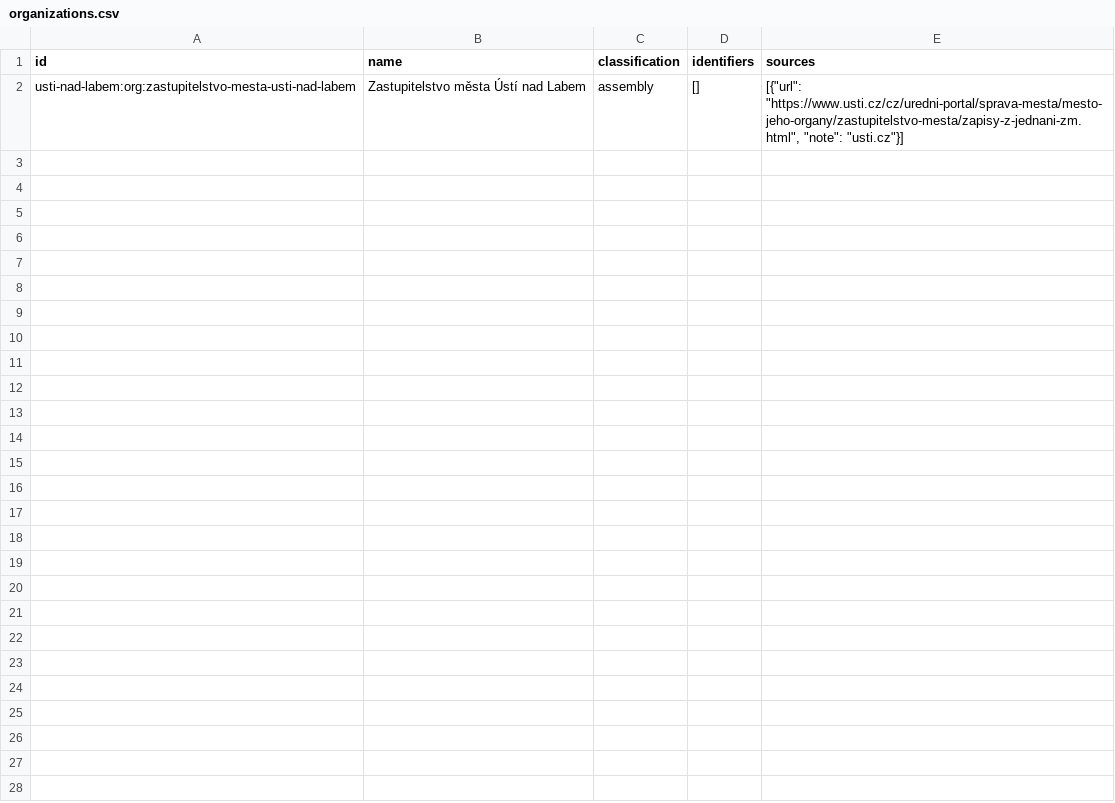
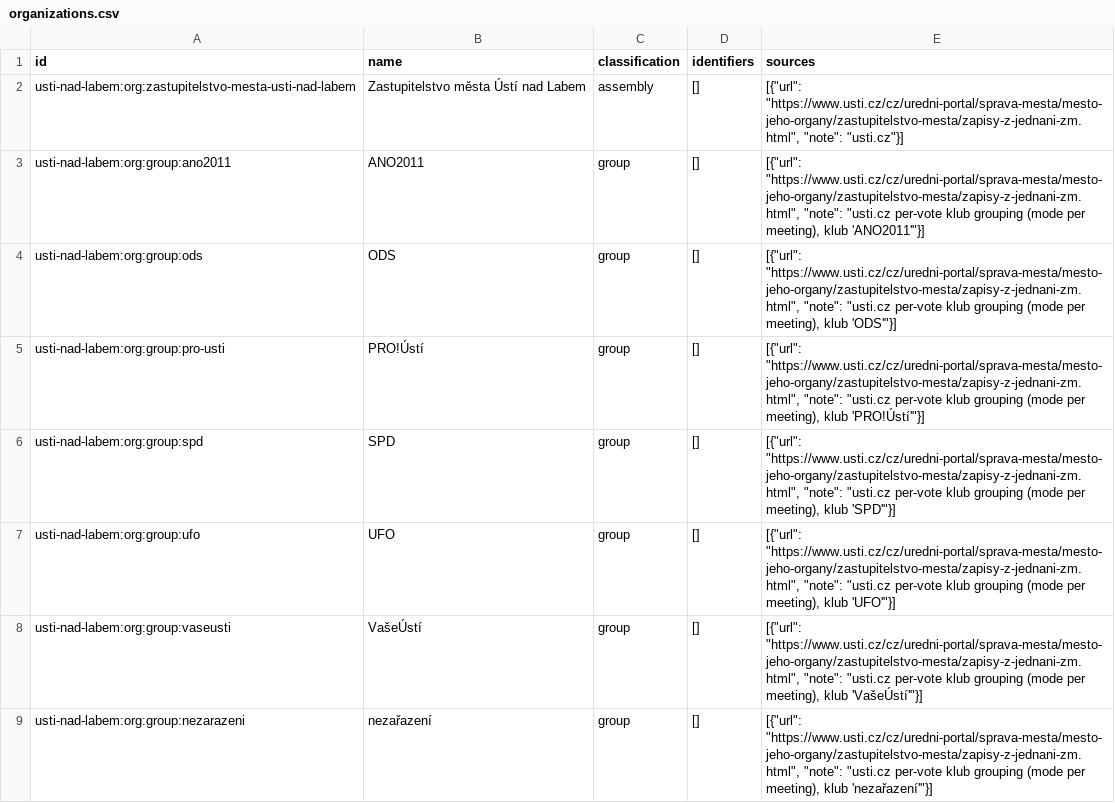
Before and after one commit to michalskop/cz-municipalities-votes-2022-2026, a CSV file: usti-nad-labem/data/organizations.csv, drawn as a sheet.

```diff
--- a/usti-nad-labem/data/organizations.csv
+++ b/usti-nad-labem/data/organizations.csv
@@ -2 +2,8 @@ id,name,classification,identifiers,sources
 usti-nad-labem:org:zastupitelstvo-mesta-usti-nad-labem,Zastupitelstvo města Ústí nad Labem,assembly,[],"[{""url"": ""https://www.usti.cz/cz/uredni-portal/sprava-mesta/mesto-jeho-organy/zastupitelstvo-mesta/zapisy-z-jednani-zm.html"", ""note"": ""usti.cz""}]"
+usti-nad-labem:org:group:ano2011,ANO2011,group,[],"[{""url"": ""https://www.usti.cz/cz/uredni-portal/sprava-mesta/mesto-jeho-organy/zastupitelstvo-mesta/zapisy-z-jednani-zm.html"", ""note"": ""usti.cz per-vote klub grouping (mode per meeting), klub 'ANO2011'""}]"
+usti-nad-labem:org:group:ods,ODS,group,[],"[{""url"": ""https://www.usti.cz/cz/uredni-portal/sprava-mesta/mesto-jeho-organy/zastupitelstvo-mesta/zapisy-z-jednani-zm.html"", ""note"": ""usti.cz per-vote klub grouping (mode per meeting), klub 'ODS'""}]"
+usti-nad-labem:org:group:pro-usti,PRO!Ústí,group,[],"[{""url"": ""https://www.usti.cz/cz/uredni-portal/sprava-mesta/mesto-jeho-organy/zastupitelstvo-mesta/zapisy-z-jednani-zm.html"", ""note"": ""usti.cz per-vote klub grouping (mode per meeting), klub 'PRO!Ústí'""}]"
+usti-nad-labem:org:group:spd,SPD,group,[],"[{""url"": ""https://www.usti.cz/cz/uredni-portal/sprava-mesta/mesto-jeho-organy/zastupitelstvo-mesta/zapisy-z-jednani-zm.html"", ""note"": ""usti.cz per-vote klub grouping (mode per meeting), klub 'SPD'""}]"
+usti-nad-labem:org:group:ufo,UFO,group,[],"[{""url"": ""https://www.usti.cz/cz/uredni-portal/sprava-mesta/mesto-jeho-organy/zastupitelstvo-mesta/zapisy-z-jednani-zm.html"", ""note"": ""usti.cz per-vote klub grouping (mode per meeting), klub 'UFO'""}]"
+usti-nad-labem:org:group:vaseusti,VašeÚstí,group,[],"[{""url"": ""https://www.usti.cz/cz/uredni-portal/sprava-mesta/mesto-jeho-organy/zastupitelstvo-mesta/zapisy-z-jednani-zm.html"", ""note"": ""usti.cz per-vote klub grouping (mode per meeting), klub 'VašeÚstí'""}]"
+usti-nad-labem:org:group:nezarazeni,nezařazení,group,[],"[{""url"": ""https://www.usti.cz/cz/uredni-portal/sprava-mesta/mesto-jeho-organy/zastupitelstvo-mesta/zapisy-z-jednani-zm.html"", ""note"": ""usti.cz per-vote klub grouping (mode per meeting), klub 'nezařazení'""}]"
```
Also changed, not shown: 3 other files.
